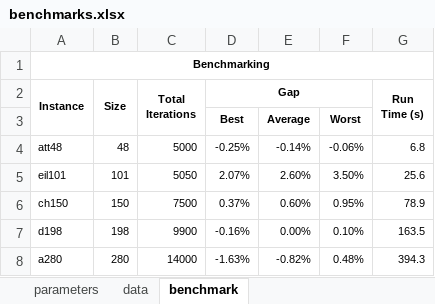
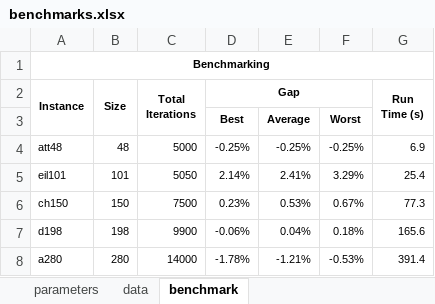
Before and after one commit to anmpahwa/TSP.jl, an Excel workbook: benchmarks.xlsx, sheet benchmark, drawn as a sheet; values as stored, in another font and other column widths than the file's, no borders; the diff names each change by its address in the sheet, - before the commit and + after, or states it on an @@ line.

```diff
--- a/benchmarks.xlsx (sheet benchmark)
+++ b/benchmarks.xlsx (sheet benchmark)
-E4: -0.14%
+E4: -0.25%
-F4: -0.06%
+F4: -0.25%
-G4 (Run Time (s)): 6.8
+G4 (Run Time (s)): 6.9
-D5 (Gap): 2.07%
+D5 (Gap): 2.14%
-E5: 2.60%
+E5: 2.41%
-F5: 3.50%
+F5: 3.29%
-G5 (Run Time (s)): 25.6
+G5 (Run Time (s)): 25.4
-D6 (Gap): 0.37%
+D6 (Gap): 0.23%
-E6: 0.60%
+E6: 0.53%
-F6: 0.95%
+F6: 0.67%
-G6 (Run Time (s)): 78.9
+G6 (Run Time (s)): 77.3
-D7 (Gap): -0.16%
+D7 (Gap): -0.06%
-E7: 0.00%
+E7: 0.04%
-F7: 0.10%
+F7: 0.18%
-G7 (Run Time (s)): 163.5
+G7 (Run Time (s)): 165.6
-D8 (Gap): -1.63%
+D8 (Gap): -1.78%
-E8: -0.82%
+E8: -1.21%
-F8: 0.48%
+F8: -0.53%
-G8 (Run Time (s)): 394.3
+G8 (Run Time (s)): 391.4
```
Also changed, not shown: sheet data, 1 other file.
